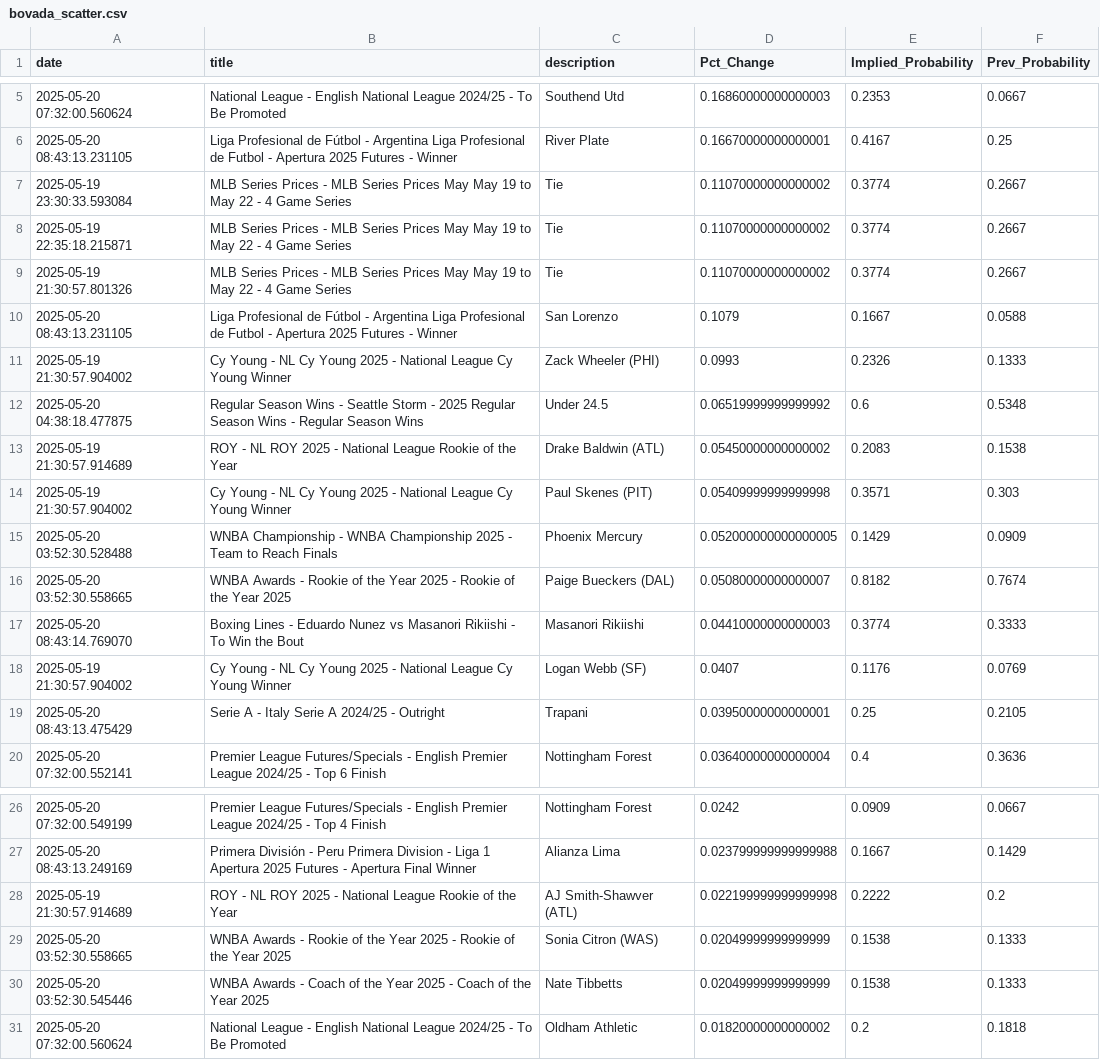
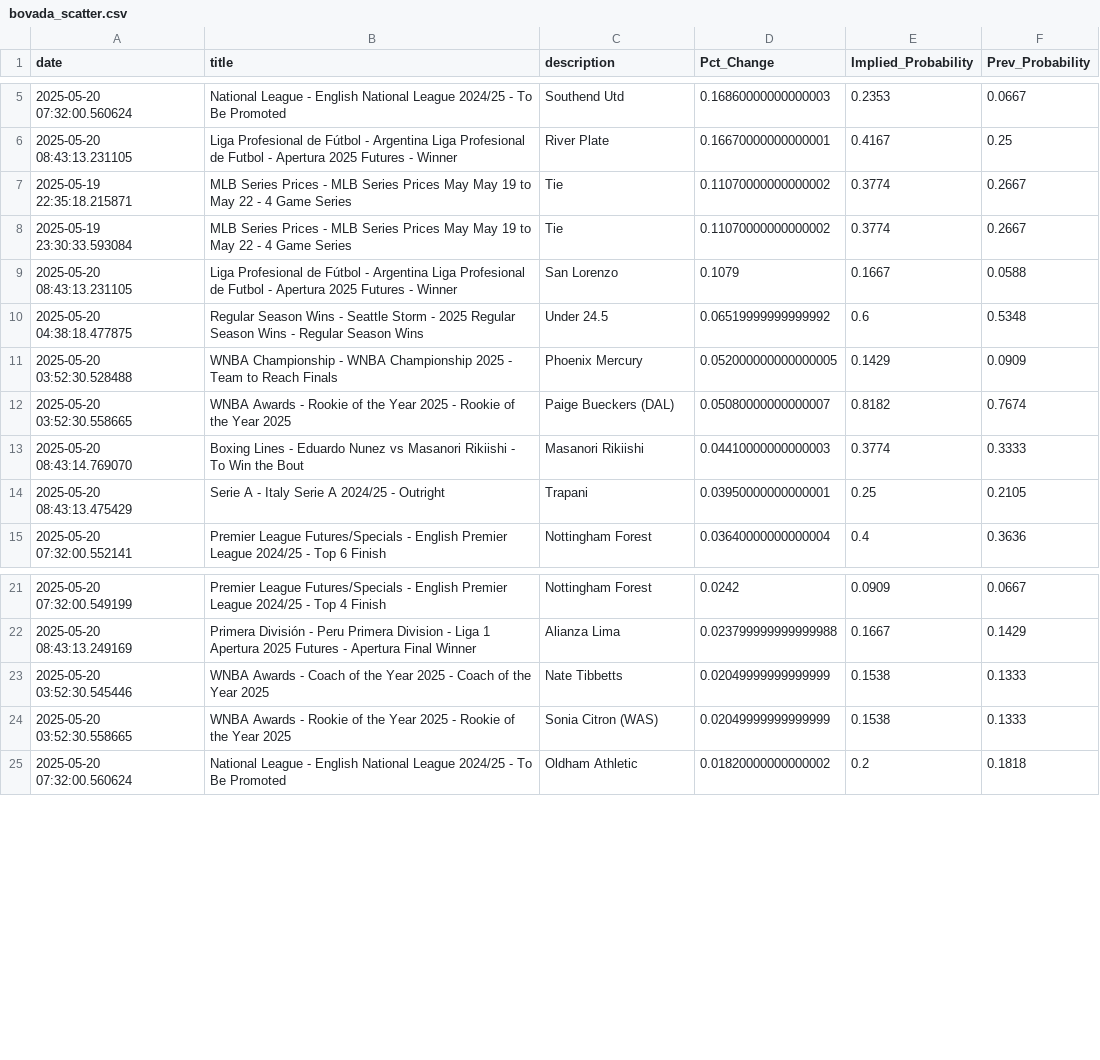
Before and after one commit to aaroncolesmith/data_bovada, a CSV file: data/bovada_scatter.csv, drawn as a sheet; only a part is shown, gaps mark what is left out; the diff covers the shown part only.

```diff
--- a/data/bovada_scatter.csv
+++ b/data/bovada_scatter.csv
@@ -6,10 +6,6 @@ date,title,description,Pct_Change,Implied_Probability,Prev_Probability
 2025-05-20 08:43:13.231105,Liga Profesional de Fútbol - Argentina Liga Profesional de Futbol - Apertura 2025 Futures - Winner,River Plate,0.16670000000000001,0.4167,0.25
+2025-05-19 22:35:18.215871,MLB Series Prices - MLB Series Prices May May 19 to May 22 - 4 Game Series,Tie,0.11070000000000002,0.3774,0.2667
 2025-05-19 23:30:33.593084,MLB Series Prices - MLB Series Prices May May 19 to May 22 - 4 Game Series,Tie,0.11070000000000002,0.3774,0.2667
-2025-05-19 22:35:18.215871,MLB Series Prices - MLB Series Prices May May 19 to May 22 - 4 Game Series,Tie,0.11070000000000002,0.3774,0.2667
-2025-05-19 21:30:57.801326,MLB Series Prices - MLB Series Prices May May 19 to May 22 - 4 Game Series,Tie,0.11070000000000002,0.3774,0.2667
 2025-05-20 08:43:13.231105,Liga Profesional de Fútbol - Argentina Liga Profesional de Futbol - Apertura 2025 Futures - Winner,San Lorenzo,0.1079,0.1667,0.0588
-2025-05-19 21:30:57.904002,Cy Young - NL Cy Young 2025 - National League Cy Young Winner,Zack Wheeler (PHI),0.0993,0.2326,0.1333
 2025-05-20 04:38:18.477875,Regular Season Wins - Seattle Storm - 2025 Regular Season Wins - Regular Season Wins,Under 24.5,0.06519999999999992,0.6,0.5348
-2025-05-19 21:30:57.914689,ROY - NL ROY 2025 - National League Rookie of the Year,Drake Baldwin (ATL),0.05450000000000002,0.2083,0.1538
-2025-05-19 21:30:57.904002,Cy Young - NL Cy Young 2025 - National League Cy Young Winner,Paul Skenes (PIT),0.05409999999999998,0.3571,0.303
 2025-05-20 03:52:30.528488,WNBA Championship - WNBA Championship 2025 - Team to Reach Finals,Phoenix Mercury,0.052000000000000005,0.1429,0.0909
@@ -17,3 +13,2 @@ date,title,description,Pct_Change,Implied_Probability,Prev_Probability
 2025-05-20 08:43:14.769070,Boxing Lines - Eduardo Nunez vs Masanori Rikiishi - To Win the Bout,Masanori Rikiishi,0.04410000000000003,0.3774,0.3333
-2025-05-19 21:30:57.904002,Cy Young - NL Cy Young 2025 - National League Cy Young Winner,Logan Webb (SF),0.0407,0.1176,0.0769
 2025-05-20 08:43:13.475429,Serie A - Italy Serie A 2024/25 - Outright,Trapani,0.03950000000000001,0.25,0.2105
@@ -27,5 +22,4 @@ date,title,description,Pct_Change,Implied_Probability,Prev_Probability
 2025-05-20 08:43:13.249169,Primera División - Peru Primera Division - Liga 1 Apertura 2025 Futures - Apertura Final Winner,Alianza Lima,0.023799999999999988,0.1667,0.1429
-2025-05-19 21:30:57.914689,ROY - NL ROY 2025 - National League Rookie of the Year,AJ Smith-Shawver (ATL),0.022199999999999998,0.2222,0.2
+2025-05-20 03:52:30.545446,WNBA Awards - Coach of the Year 2025 - Coach of the Year 2025,Nate Tibbetts,0.02049999999999999,0.1538,0.1333
 2025-05-20 03:52:30.558665,WNBA Awards - Rookie of the Year 2025 - Rookie of the Year 2025,Sonia Citron (WAS),0.02049999999999999,0.1538,0.1333
-2025-05-20 03:52:30.545446,WNBA Awards - Coach of the Year 2025 - Coach of the Year 2025,Nate Tibbetts,0.02049999999999999,0.1538,0.1333
 2025-05-20 07:32:00.560624,National League - English National League 2024/25 - To Be Promoted,Oldham Athletic,0.01820000000000002,0.2,0.1818
```
Also changed, not shown: 3 added rows, 7 removed rows and 1 moved row elsewhere in this file, 1 other file.
